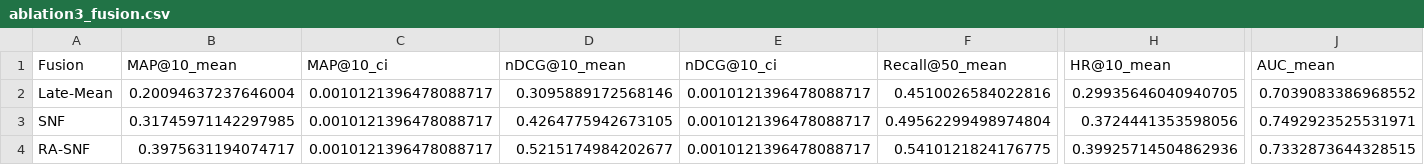
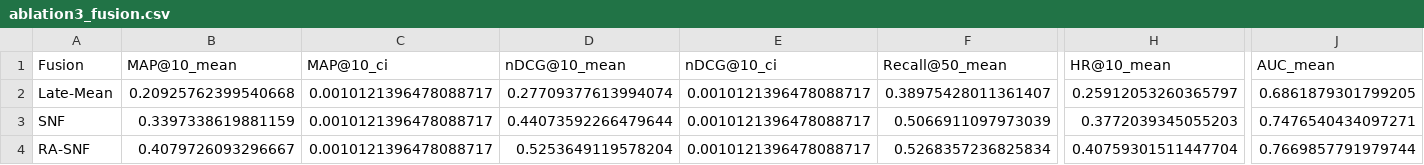
Before and after one commit to teikoyo/recsys, a CSV file: sim_outputs/artifacts/ablation3_fusion.csv, drawn as a sheet; only a part is shown, gaps mark what is left out; the diff names each change by its address in the sheet, - before the commit and + after, or states it on an @@ line.

```diff
--- a/sim_outputs/artifacts/ablation3_fusion.csv
+++ b/sim_outputs/artifacts/ablation3_fusion.csv
-B2 (MAP@10_mean): 0.20094637237646004
+B2 (MAP@10_mean): 0.20925762399540668
-D2 (nDCG@10_mean): 0.3095889172568146
+D2 (nDCG@10_mean): 0.27709377613994074
-F2 (Recall@50_mean): 0.4510026584022816
+F2 (Recall@50_mean): 0.38975428011361407
-H2 (HR@10_mean): 0.29935646040940705
+H2 (HR@10_mean): 0.25912053260365797
-J2 (AUC_mean): 0.7039083386968552
+J2 (AUC_mean): 0.6861879301799205
-B3 (MAP@10_mean): 0.31745971142297985
+B3 (MAP@10_mean): 0.3397338619881159
-D3 (nDCG@10_mean): 0.4264775942673105
+D3 (nDCG@10_mean): 0.44073592266479644
-F3 (Recall@50_mean): 0.49562299498974804
+F3 (Recall@50_mean): 0.5066911097973039
-H3 (HR@10_mean): 0.3724441353598056
+H3 (HR@10_mean): 0.3772039345055203
-J3 (AUC_mean): 0.7492923525531971
+J3 (AUC_mean): 0.7476540434097271
-B4 (MAP@10_mean): 0.3975631194074717
+B4 (MAP@10_mean): 0.4079726093296667
-D4 (nDCG@10_mean): 0.5215174984202677
+D4 (nDCG@10_mean): 0.5253649119578204
-F4 (Recall@50_mean): 0.5410121824176775
+F4 (Recall@50_mean): 0.5268357236825834
-H4 (HR@10_mean): 0.39925714504862936
+H4 (HR@10_mean): 0.40759301511447704
-J4 (AUC_mean): 0.7332873644328515
+J4 (AUC_mean): 0.7669857791979744
```
Also changed, not shown: sim_outputs/artifacts/ablation1_tagtext_representation.csv, sim_outputs/artifacts/ablation2_behavior_composition.csv, 9 other files.
